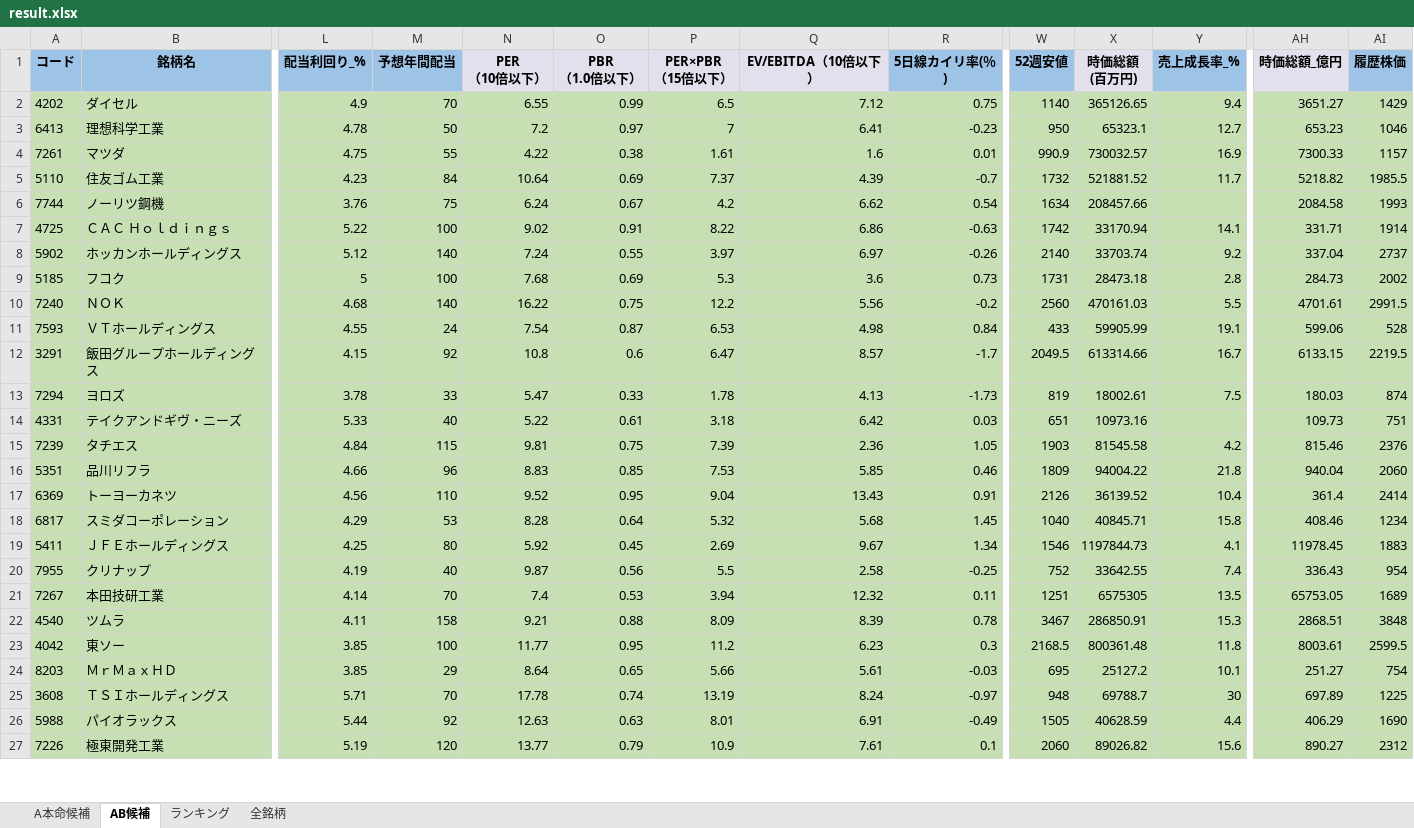
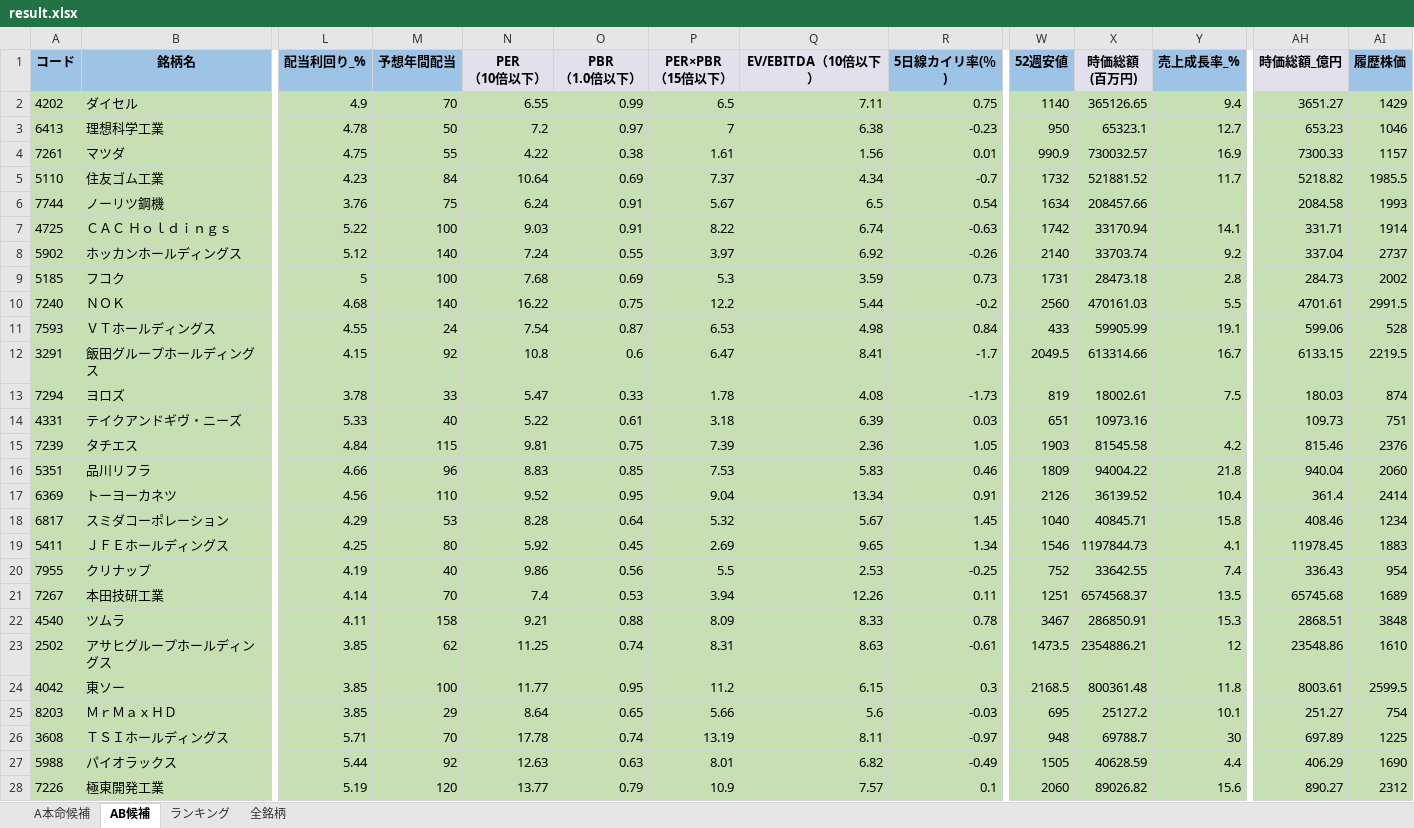
Before and after one commit to ku0909/screening, an Excel workbook: result.xlsx, sheet AB候補, drawn as a sheet; only a part is shown, gaps mark what is left out; values as stored, in another font and other column widths than the file's, no borders; addresses are those after the commit; rows hold the shown columns only; the diff covers the shown part only; the diff names each change by its address in the sheet, - before the commit and + after, or states it on an @@ line.

```diff
--- a/result.xlsx (sheet AB候補)
+++ b/result.xlsx (sheet AB候補)
-Q2 (EV/EBITDA（10倍以下）): 7.12
+Q2 (EV/EBITDA（10倍以下）): 7.11
-Q3 (EV/EBITDA（10倍以下）): 6.41
+Q3 (EV/EBITDA（10倍以下）): 6.38
-Q4 (EV/EBITDA（10倍以下）): 1.6
+Q4 (EV/EBITDA（10倍以下）): 1.56
-Q5 (EV/EBITDA（10倍以下）): 4.39
+Q5 (EV/EBITDA（10倍以下）): 4.34
-O6 (PBR （1.0倍以下）): 0.67
+O6 (PBR （1.0倍以下）): 0.91
-P6 (PER×PBR （15倍以下）): 4.2
+P6 (PER×PBR （15倍以下）): 5.67
-Q6 (EV/EBITDA（10倍以下）): 6.62
+Q6 (EV/EBITDA（10倍以下）): 6.5
-N7 (PER （10倍以下）): 9.02
+N7 (PER （10倍以下）): 9.03
-Q7 (EV/EBITDA（10倍以下）): 6.86
+Q7 (EV/EBITDA（10倍以下）): 6.74
-Q8 (EV/EBITDA（10倍以下）): 6.97
+Q8 (EV/EBITDA（10倍以下）): 6.92
-Q9 (EV/EBITDA（10倍以下）): 3.6
+Q9 (EV/EBITDA（10倍以下）): 3.59
-Q10 (EV/EBITDA（10倍以下）): 5.56
+Q10 (EV/EBITDA（10倍以下）): 5.44
-Q12 (EV/EBITDA（10倍以下）): 8.57
+Q12 (EV/EBITDA（10倍以下）): 8.41
-Q13 (EV/EBITDA（10倍以下）): 4.13
+Q13 (EV/EBITDA（10倍以下）): 4.08
-Q14 (EV/EBITDA（10倍以下）): 6.42
+Q14 (EV/EBITDA（10倍以下）): 6.39
-Q16 (EV/EBITDA（10倍以下）): 5.85
+Q16 (EV/EBITDA（10倍以下）): 5.83
-Q17 (EV/EBITDA（10倍以下）): 13.43
+Q17 (EV/EBITDA（10倍以下）): 13.34
-Q18 (EV/EBITDA（10倍以下）): 5.68
+Q18 (EV/EBITDA（10倍以下）): 5.67
-Q19 (EV/EBITDA（10倍以下）): 9.67
+Q19 (EV/EBITDA（10倍以下）): 9.65
-N20 (PER （10倍以下）): 9.87
+N20 (PER （10倍以下）): 9.86
-Q20 (EV/EBITDA（10倍以下）): 2.58
+Q20 (EV/EBITDA（10倍以下）): 2.53
-Q21 (EV/EBITDA（10倍以下）): 12.32
+Q21 (EV/EBITDA（10倍以下）): 12.26
-X21 (時価総額 (百万円)): 6575305
+X21 (時価総額 (百万円)): 6574568.37
-AH21 (時価総額_億円): 65753.05
+AH21 (時価総額_億円): 65745.68
-Q22 (EV/EBITDA（10倍以下）): 8.39
+Q22 (EV/EBITDA（10倍以下）): 8.33
+row 23: 2502 | アサヒグループホールディングス | 3.85 | 62 | 11.25 | 0.74 | 8.31 | 8.63 | -0.61 | 1473.5 | 2354886.21 | 12 | 23548.86 | 1610
-Q24 (EV/EBITDA（10倍以下）): 6.23
+Q24 (EV/EBITDA（10倍以下）): 6.15
-Q25 (EV/EBITDA（10倍以下）): 5.61
+Q25 (EV/EBITDA（10倍以下）): 5.6
-Q26 (EV/EBITDA（10倍以下）): 8.24
+Q26 (EV/EBITDA（10倍以下）): 8.11
-Q27 (EV/EBITDA（10倍以下）): 6.91
+Q27 (EV/EBITDA（10倍以下）): 6.82
-Q28 (EV/EBITDA（10倍以下）): 7.61
+Q28 (EV/EBITDA（10倍以下）): 7.57
```
Also changed, not shown: 10 added rows, 11 removed rows and 440 edited cells elsewhere in this sheet, sheet 全銘柄, sheet ランキング, sheet A本命候補, 1 other file.
